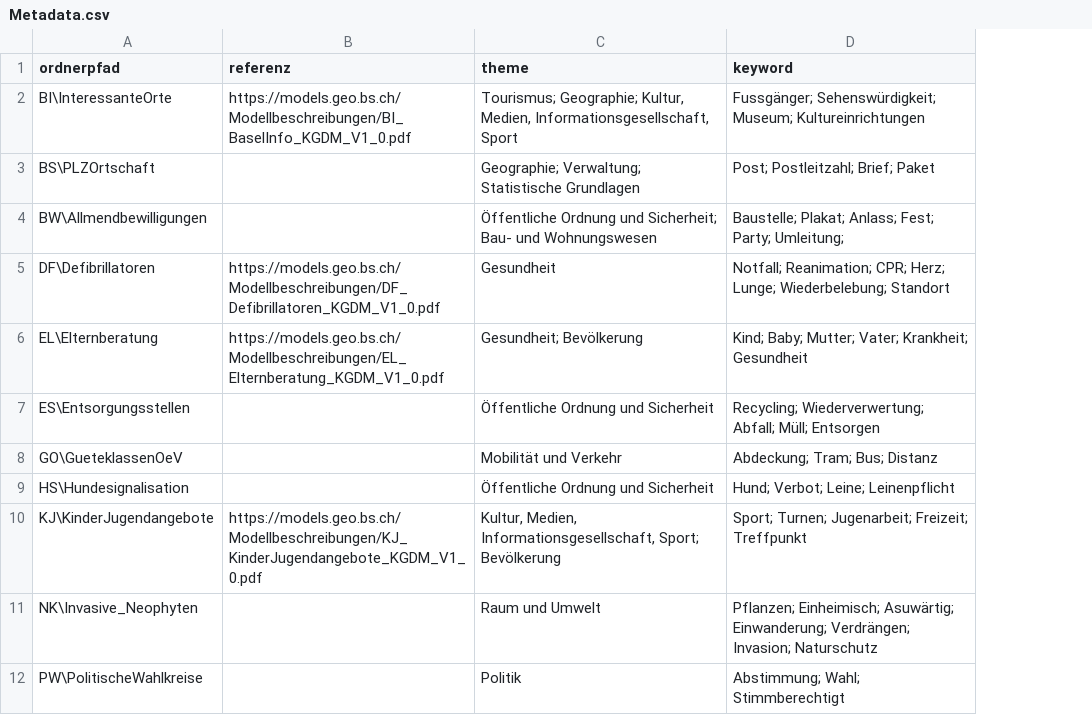
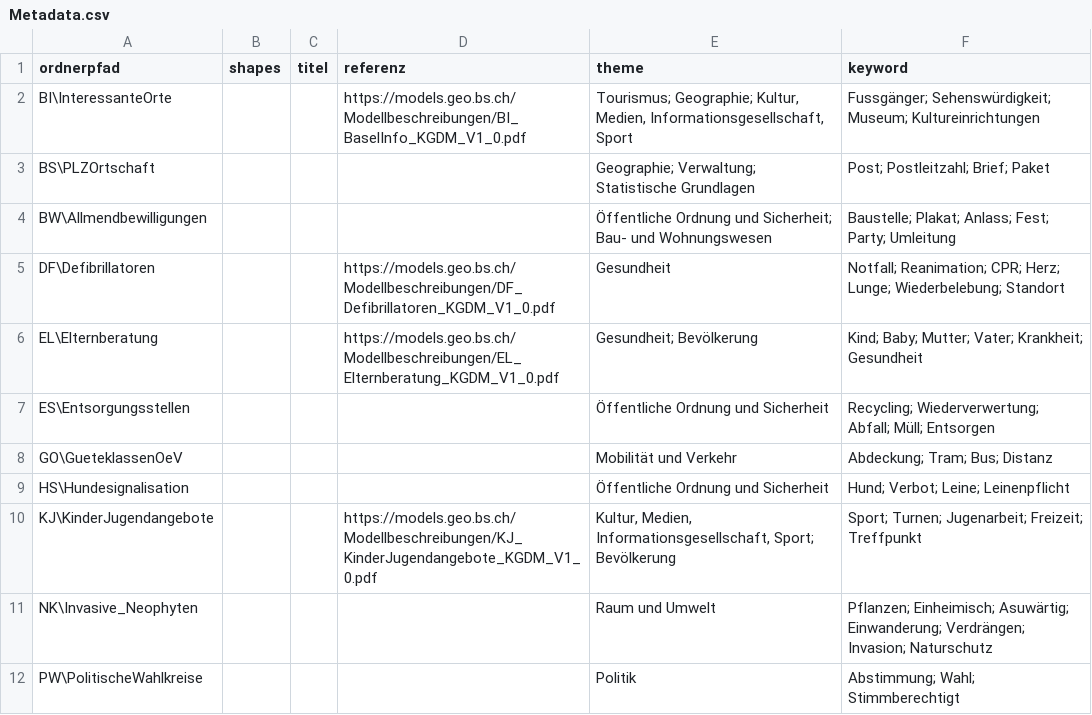
Before and after one commit to opendatabs/data-processing, a CSV file: GVA-Geodatenshop/Metadata.csv, drawn as a sheet; only a part is shown; addresses are those after the commit; the diff names each change by its address in the sheet, - before the commit and + after, or states it on an @@ line.

Commit message:
Add columns

```diff
--- a/GVA-Geodatenshop/Metadata.csv
+++ b/GVA-Geodatenshop/Metadata.csv
+column B (shapes), empty
+column C (titel), empty
-F4 (keyword): …Fest; Party; Umleitung;
+F4 (keyword): …Fest; Party; Umleitung
```
